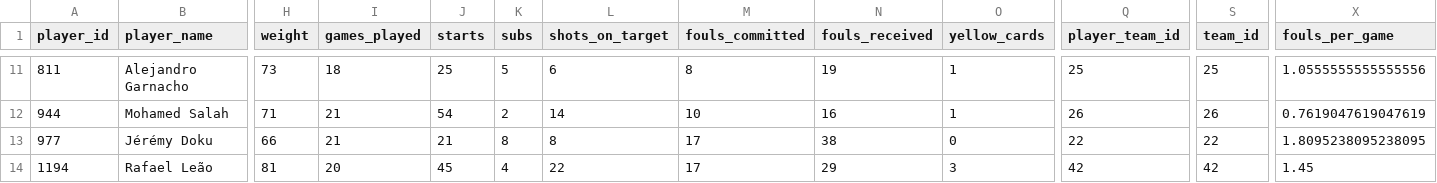
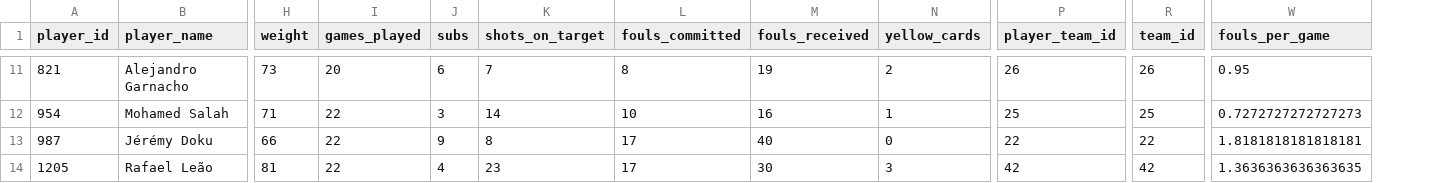
Before and after one commit to DavidCaraballoBulnes/Data-Preparation-ESPN-Soccer, a CSV file: data_output/Faltas_Recibidas_Extremos.csv, drawn as a sheet; only a part is shown, gaps mark what is left out; removed rows and columns are numbered as before the commit, all else as after; the diff covers the shown part only; the diff names each change by its address in the sheet, - before the commit and + after, or states it on an @@ line.

```diff
--- a/data_output/Faltas_Recibidas_Extremos.csv
+++ b/data_output/Faltas_Recibidas_Extremos.csv
-column J (starts), rows 11-14: 25 | 54 | 21 | 45
-A11 (player_id): 811
+A11 (player_id): 821
-I11 (games_played): 18
+I11 (games_played): 20
-J11 (subs): 5
+J11 (subs): 6
-K11 (shots_on_target): 6
+K11 (shots_on_target): 7
-N11 (yellow_cards): 1
+N11 (yellow_cards): 2
-P11 (player_team_id): 25
+P11 (player_team_id): 26
-R11 (team_id): 25
+R11 (team_id): 26
-W11 (fouls_per_game): 1.0555555555555556
+W11 (fouls_per_game): 0.95
-A12 (player_id): 944
+A12 (player_id): 954
-I12:I13 (games_played): 21
+I12:I13 (games_played): 22
-J12 (subs): 2
+J12 (subs): 3
-P12 (player_team_id): 26
+P12 (player_team_id): 25
-R12 (team_id): 26
+R12 (team_id): 25
-W12 (fouls_per_game): 0.7619047619047619
+W12 (fouls_per_game): 0.7272727272727273
-A13 (player_id): 977
+A13 (player_id): 987
-J13 (subs): 8
+J13 (subs): 9
-M13 (fouls_received): 38
+M13 (fouls_received): 40
-W13 (fouls_per_game): 1.8095238095238095
+W13 (fouls_per_game): 1.8181818181818181
-A14 (player_id): 1194
+A14 (player_id): 1205
-I14 (games_played): 20
+I14 (games_played): 22
-K14 (shots_on_target): 22
+K14 (shots_on_target): 23
-M14 (fouls_received): 29
+M14 (fouls_received): 30
-W14 (fouls_per_game): 1.45
+W14 (fouls_per_game): 1.3636363636363635
```
Also changed, not shown: 61 edited cells elsewhere in this file, data_output/Equipos_Eficientes_GD_Puntos_Por_Partido.csv, data_output/Estadisticas_Jugadores.csv, 23 other files.
